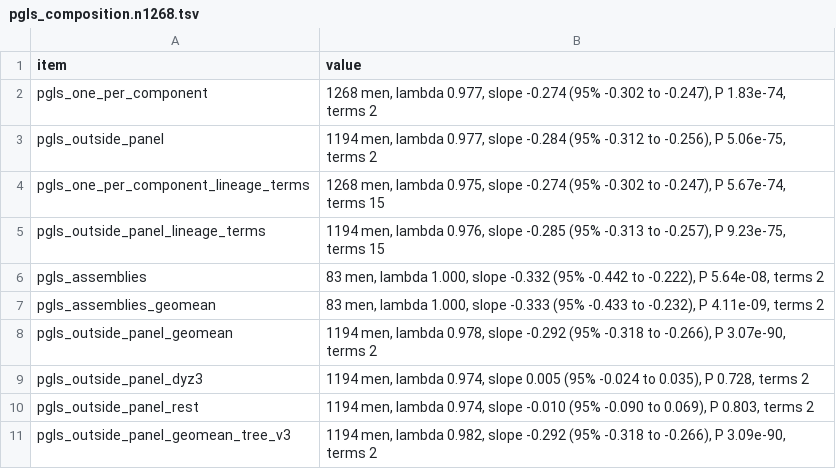
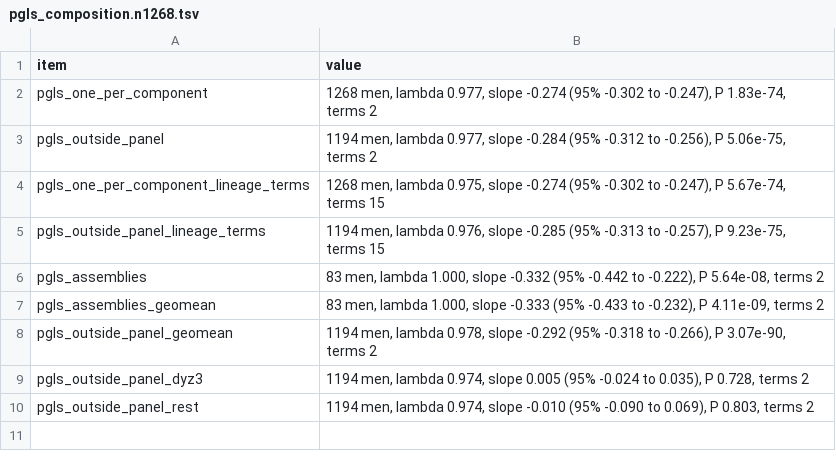
Before and after one commit to AndreaGuarracino/yruler-paper, a TSV file: results/model/pgls_composition.n1268.tsv, drawn as a sheet; the diff names each change by its address in the sheet, - before the commit and + after, or states it on an @@ line.

```diff
--- a/results/model/pgls_composition.n1268.tsv
+++ b/results/model/pgls_composition.n1268.tsv
-row 11: pgls_outside_panel_geomean_tree_v3 | 1194 men, lambda 0.982, slope -0.292 (95% -0.318 to -0.266), P 3.09e-90, terms 2
```
Also changed, not shown: results/checks/duplicate_check.tsv, results/checks/relatedness.tsv, 5 other files.
